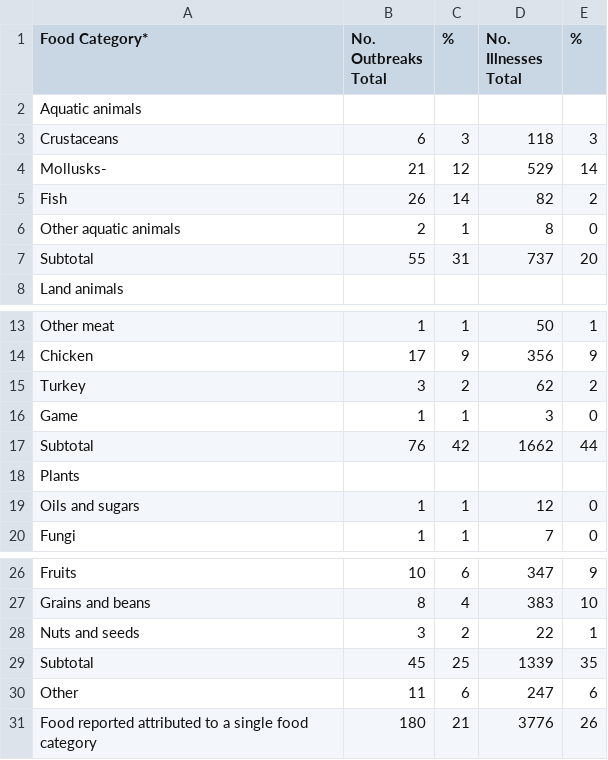
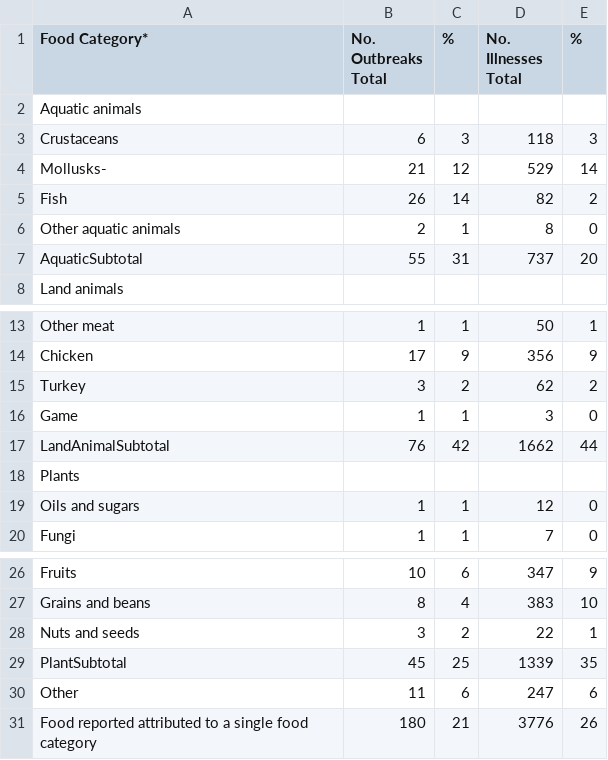
Before and after one commit to lussierc/foodborneIllnessDataAnalysis, a CSV file: data/table2_2016_FoodBorneOutbreaks_data.csv, drawn as a sheet; only a part is shown, gaps mark what is left out.

```diff
--- a/data/table2_2016_FoodBorneOutbreaks_data.csv
+++ b/data/table2_2016_FoodBorneOutbreaks_data.csv
@@ -6,3 +6,3 @@ Fish,26,14,82,2
 Other aquatic animals,2,1,8,0
-Subtotal,55,31,737,20
+AquaticSubtotal,55,31,737,20
 Land animals,,,,
@@ -16,3 +16,3 @@ Turkey,3,2,62,2
 Game,1,1,3,0
-Subtotal,76,42,1662,44
+LandAnimalSubtotal,76,42,1662,44
 Plants,,,,
@@ -28,3 +28,3 @@ Grains and beans,8,4,383,10
 Nuts and seeds,3,2,22,1
-Subtotal,45,25,1339,35
+PlantSubtotal,45,25,1339,35
 Other,11,6,247,6
```
Also changed, not shown: data/table1_2016_FoodBorneOutbreaks_data.csv, 2 other files.
